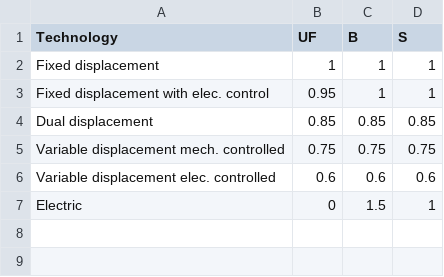
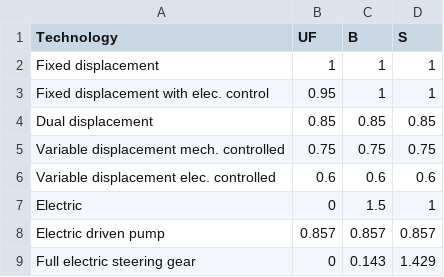
Before and after one commit to tanawadeatharva/BharatVECTO, a CSV file: VectoCore/VectoCore/Resources/Declaration/VAUX/SP-Tech.csv, drawn as a sheet; the diff names each change by its address in the sheet, - before the commit and + after, or states it on an @@ line.

Commit message:
update v2.3 schema to allow new electric steering pump technologies, add technologies to VECOT data; new sample XML file

```diff
--- a/VectoCore/VectoCore/Resources/Declaration/VAUX/SP-Tech.csv
+++ b/VectoCore/VectoCore/Resources/Declaration/VAUX/SP-Tech.csv
+row 8: Electric driven pump | 0.857 | 0.857 | 0.857
+row 9: Full electric steering gear | 0 | 0.143 | 1.429
```
Also changed, not shown: 2 other files.
